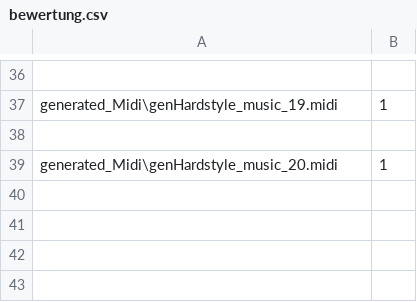
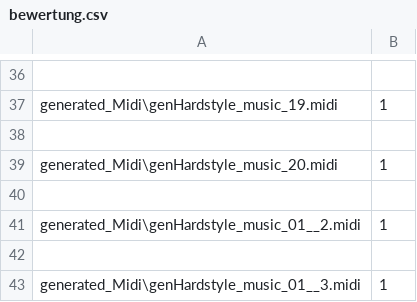
Before and after one commit to timea1304/MusicAi, a CSV file: bewertung.csv, drawn as a sheet; only a part is shown, gaps mark what is left out; the diff names each change by its address in the sheet, - before the commit and + after, or states it on an @@ line.

```diff
--- a/bewertung.csv
+++ b/bewertung.csv
+row 40: (empty)
+row 41: generated_Midi\genHardstyle_music_01__2.midi | 1
+row 42: (empty)
+row 43: generated_Midi\genHardstyle_music_01__3.midi | 1
```
Also changed, not shown: 28 other files.
